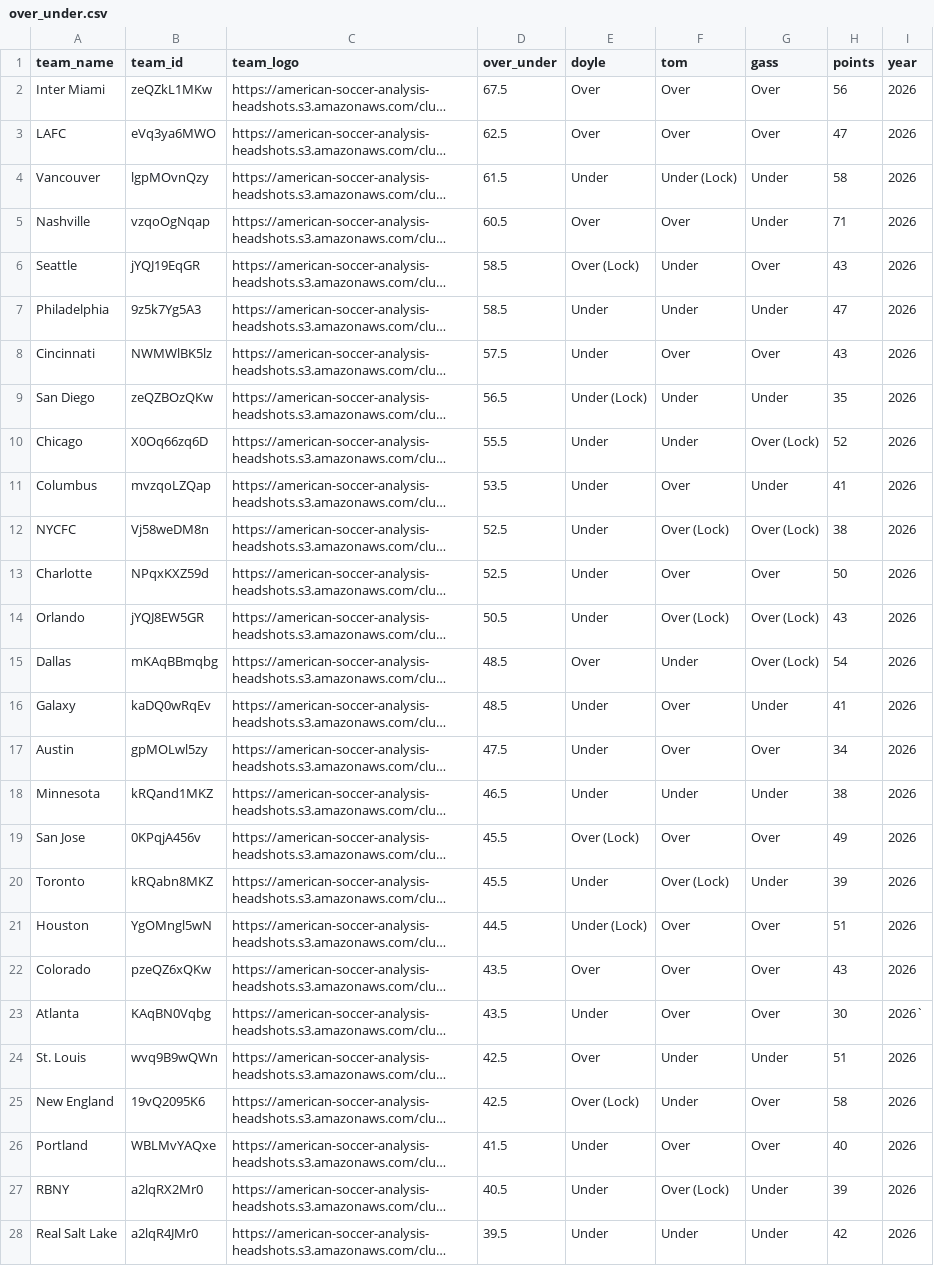
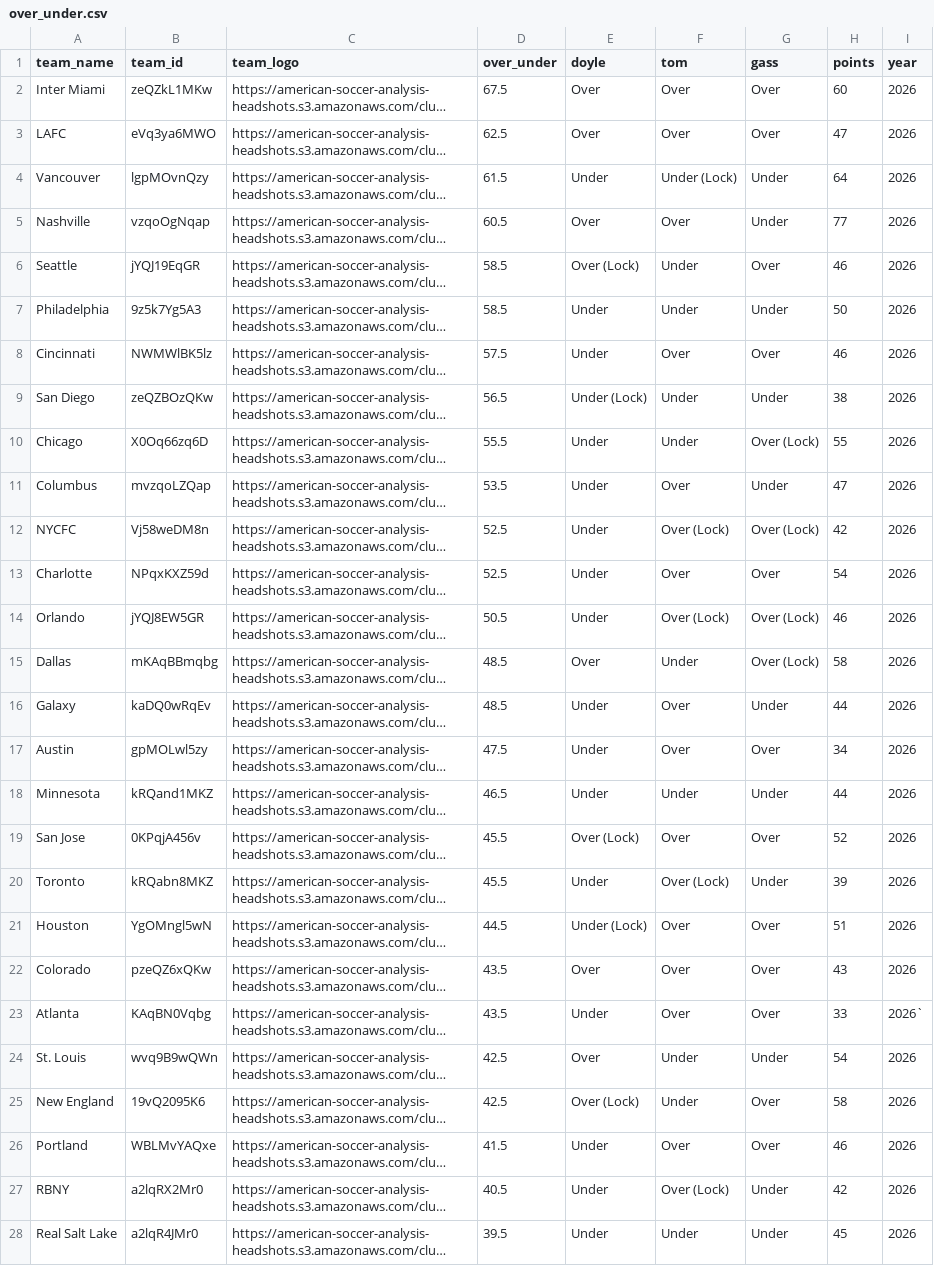
Before and after one commit to bgrnwd/soccerwise, a CSV file: src/over_under.csv, drawn as a sheet; only a part is shown; long unchanged cells end in …; the diff covers the shown part only; the diff names each change by its address in the sheet, - before the commit and + after, or states it on an @@ line.

```diff
--- a/src/over_under.csv
+++ b/src/over_under.csv
-H2 (points): 56
+H2 (points): 60
-H4 (points): 58
+H4 (points): 64
-H5 (points): 71
+H5 (points): 77
-H6 (points): 43
+H6 (points): 46
-H7 (points): 47
+H7 (points): 50
-H8 (points): 43
+H8 (points): 46
-H9 (points): 35
+H9 (points): 38
-H10 (points): 52
+H10 (points): 55
-H11 (points): 41
+H11 (points): 47
-H12 (points): 38
+H12 (points): 42
-H13 (points): 50
+H13 (points): 54
-H14 (points): 43
+H14 (points): 46
-H15 (points): 54
+H15 (points): 58
-H16 (points): 41
+H16 (points): 44
-H18 (points): 38
+H18 (points): 44
-H19 (points): 49
+H19 (points): 52
-H23 (points): 30
+H23 (points): 33
-H24 (points): 51
+H24 (points): 54
-H26 (points): 40
+H26 (points): 46
-H27 (points): 39
+H27 (points): 42
-H28 (points): 42
+H28 (points): 45
```
Also changed, not shown: 2 edited cells elsewhere in this file, src/standings.csv, 2 other files.
